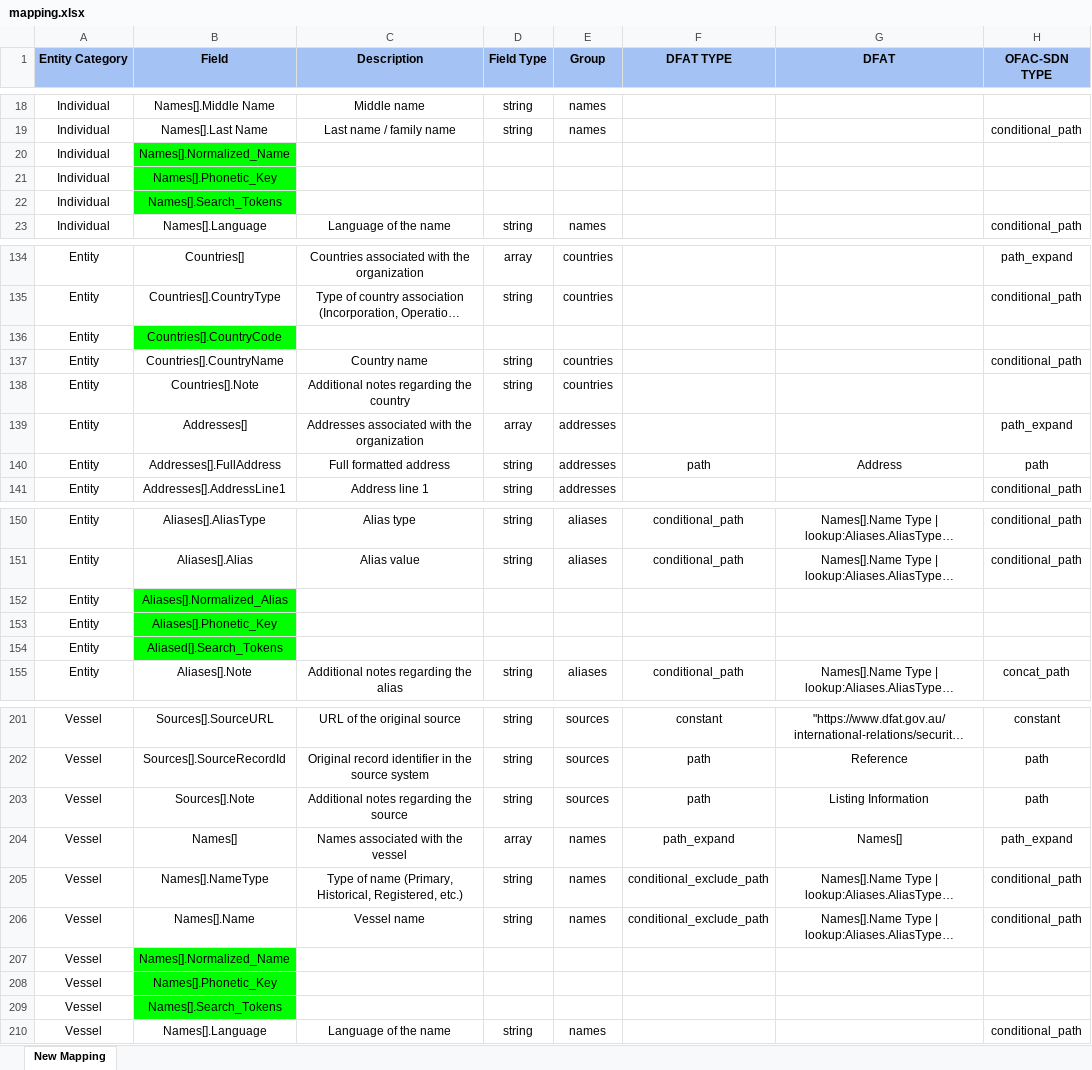
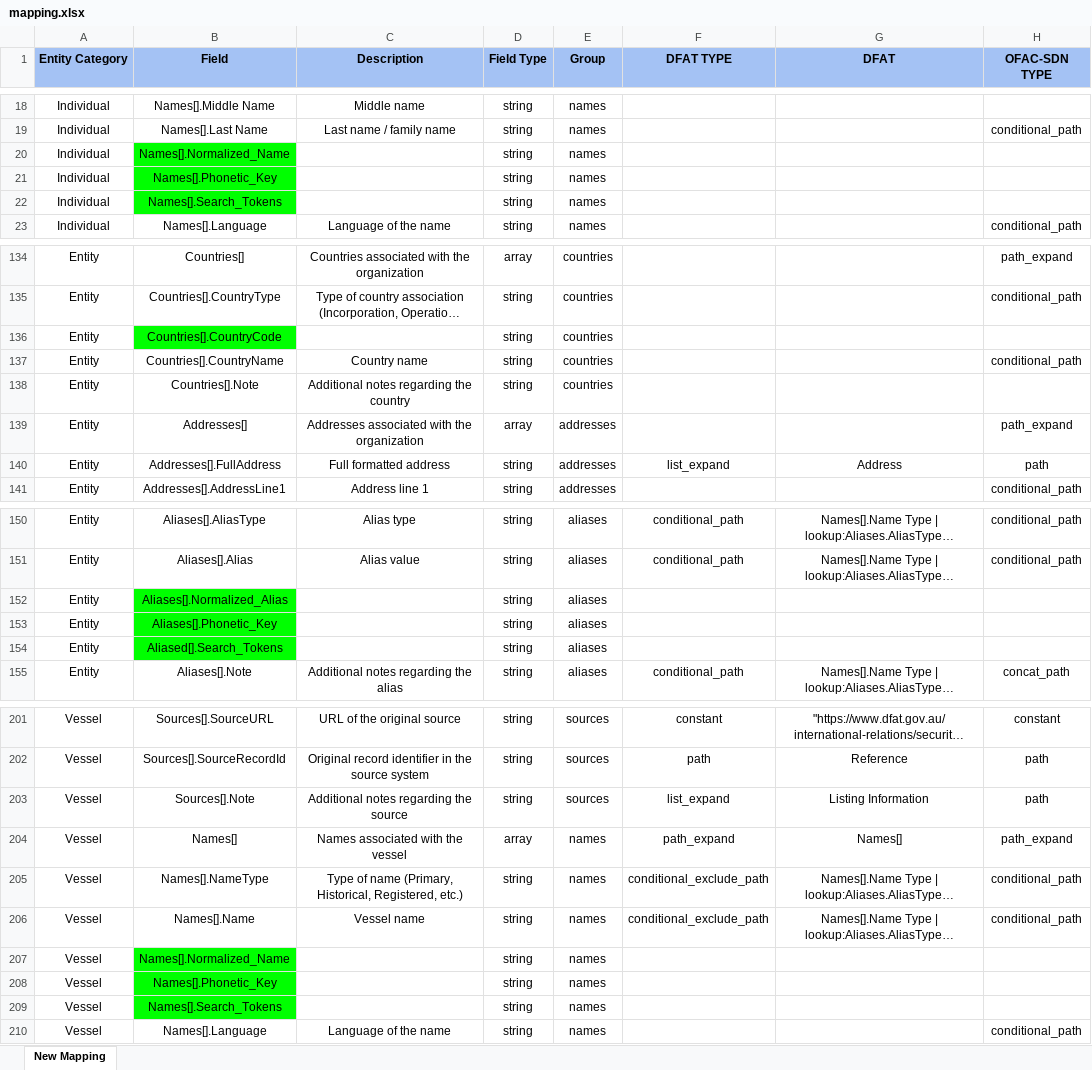
Before and after one commit to VinnoVigilance/python-components, an Excel workbook: data/rules/mapping.xlsx, sheet New Mapping, drawn as a sheet; only a part is shown, gaps mark what is left out; long unchanged cells end in …; values as stored, in another font and other column widths than the file's, no borders; the diff covers the shown part only; the diff names each change by its address in the sheet, - before the commit and + after, or states it on an @@ line.

Commit message:
fix: update DFAT mapping and list expansion

```diff
--- a/data/rules/mapping.xlsx (sheet New Mapping)
+++ b/data/rules/mapping.xlsx (sheet New Mapping)
-D20:D22 (Field Type): (empty)
+D20:D22 (Field Type): string
-E20:E22 (Group): (empty)
+E20:E22 (Group): names
-D136 (Field Type): (empty)
+D136 (Field Type): string
-E136 (Group): (empty)
+E136 (Group): countries
-F140 (DFAT TYPE): path
+F140 (DFAT TYPE): list_expand
-D152:D154 (Field Type): (empty)
+D152:D154 (Field Type): string
-E152:E154 (Group): (empty)
+E152:E154 (Group): aliases
-F203 (DFAT TYPE): path
+F203 (DFAT TYPE): list_expand
-D207:D209 (Field Type): (empty)
+D207:D209 (Field Type): string
-E207:E209 (Group): (empty)
+E207:E209 (Group): names
```
Also changed, not shown: 1 added row, 1 removed row, 51 edited cells and cell formats elsewhere in this sheet, 2 other files.
